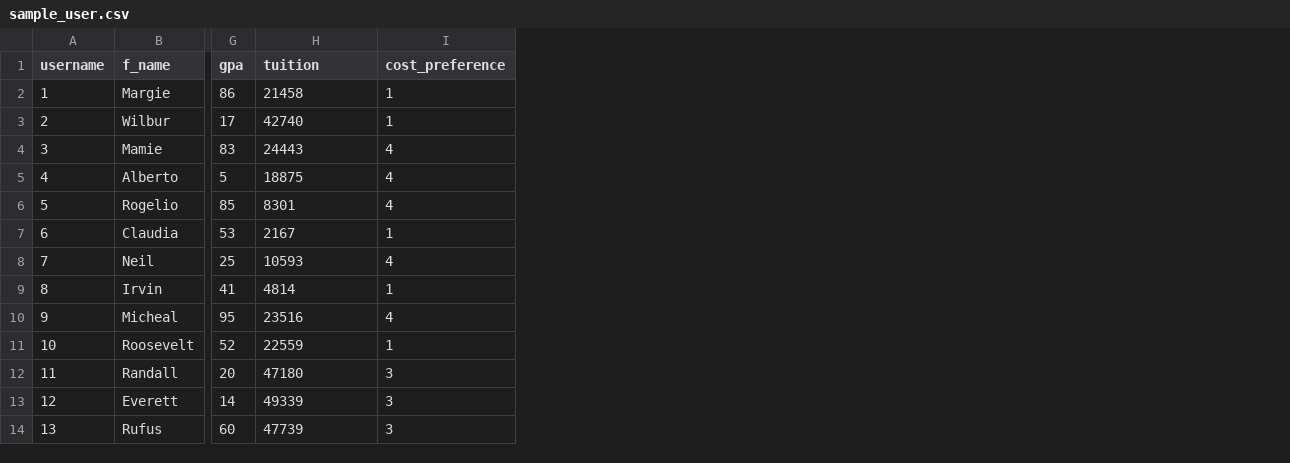
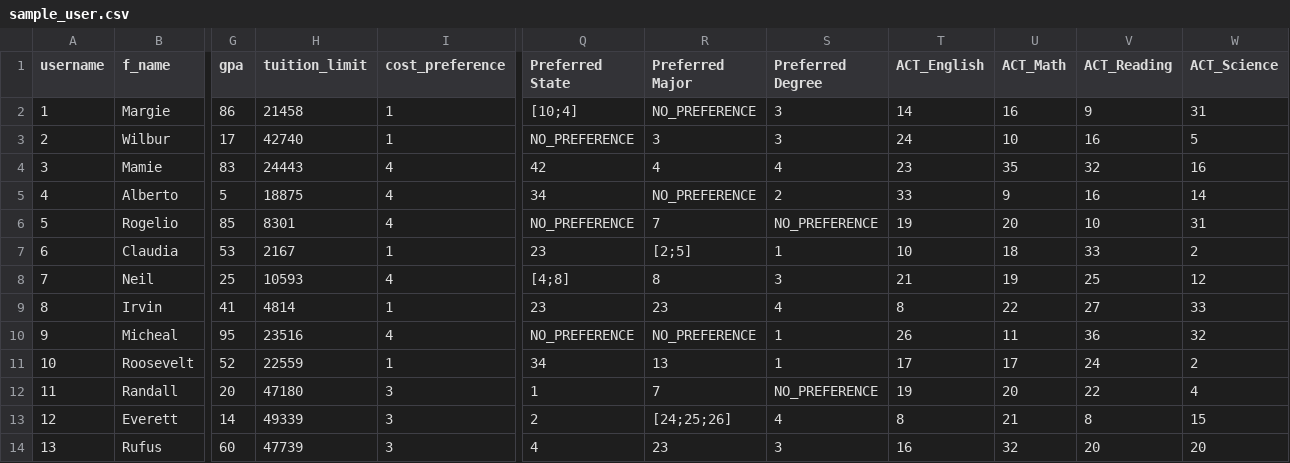
Before and after one commit to jseuribe/Next_Steps, a CSV file: database/sample_user.csv, drawn as a sheet; only a part is shown, gaps mark what is left out; the diff names each change by its address in the sheet, - before the commit and + after, or states it on an @@ line.

```diff
--- a/database/sample_user.csv
+++ b/database/sample_user.csv
+column Q (Preferred State), rows 2-14: [10;4] | NO_PREFERENCE | 42 | 34 | NO_PREFERENCE | 23 | [4;8] | 23 | NO_PREFERENCE | 34 | 1 | 2 | 4
+column R (Preferred Major), rows 2-14: NO_PREFERENCE | 3 | 4 | NO_PREFERENCE | 7 | [2;5] | 8 | 23 | NO_PREFERENCE | 13 | 7 | [24;25;26] | 23
+column S (Preferred Degree), rows 2-14: 3 | 3 | 4 | 2 | NO_PREFERENCE | 1 | 3 | 4 | 1 | 1 | NO_PREFERENCE | 4 | 3
+column T (ACT_English), rows 2-14: 14 | 24 | 23 | 33 | 19 | 10 | 21 | 8 | 26 | 17 | 19 | 8 | 16
+column U (ACT_Math), rows 2-14: 16 | 10 | 35 | 9 | 20 | 18 | 19 | 22 | 11 | 17 | 20 | 21 | 32
+column V (ACT_Reading), rows 2-14: 9 | 16 | 32 | 16 | 10 | 33 | 25 | 27 | 36 | 24 | 22 | 8 | 20
+column W (ACT_Science), rows 2-14: 31 | 5 | 16 | 14 | 31 | 2 | 12 | 33 | 32 | 2 | 4 | 15 | 20
-H1: tuition
+H1: tuition_limit
```
Also changed, not shown: database/major_mapping.csv, 5 other files.
